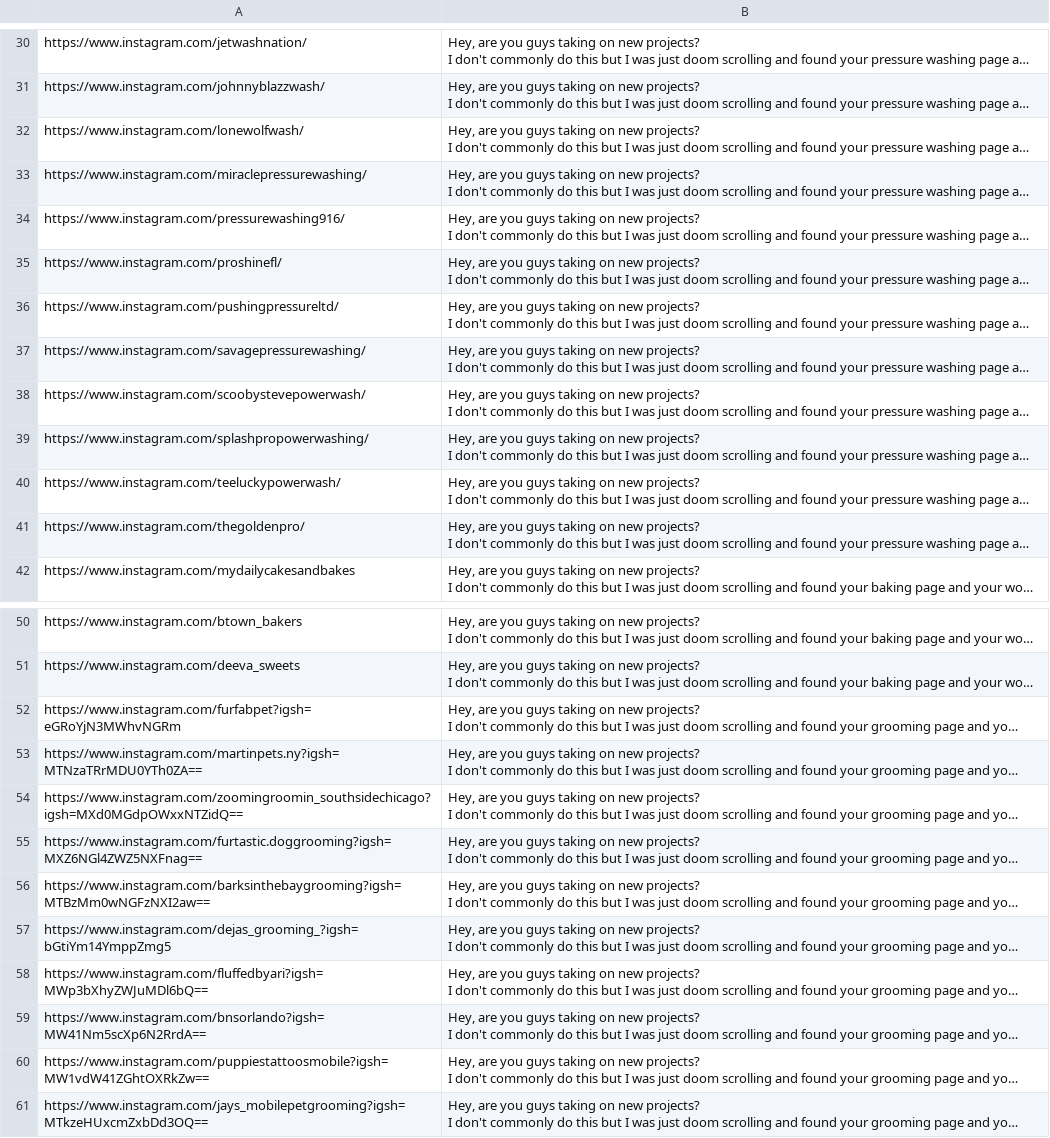
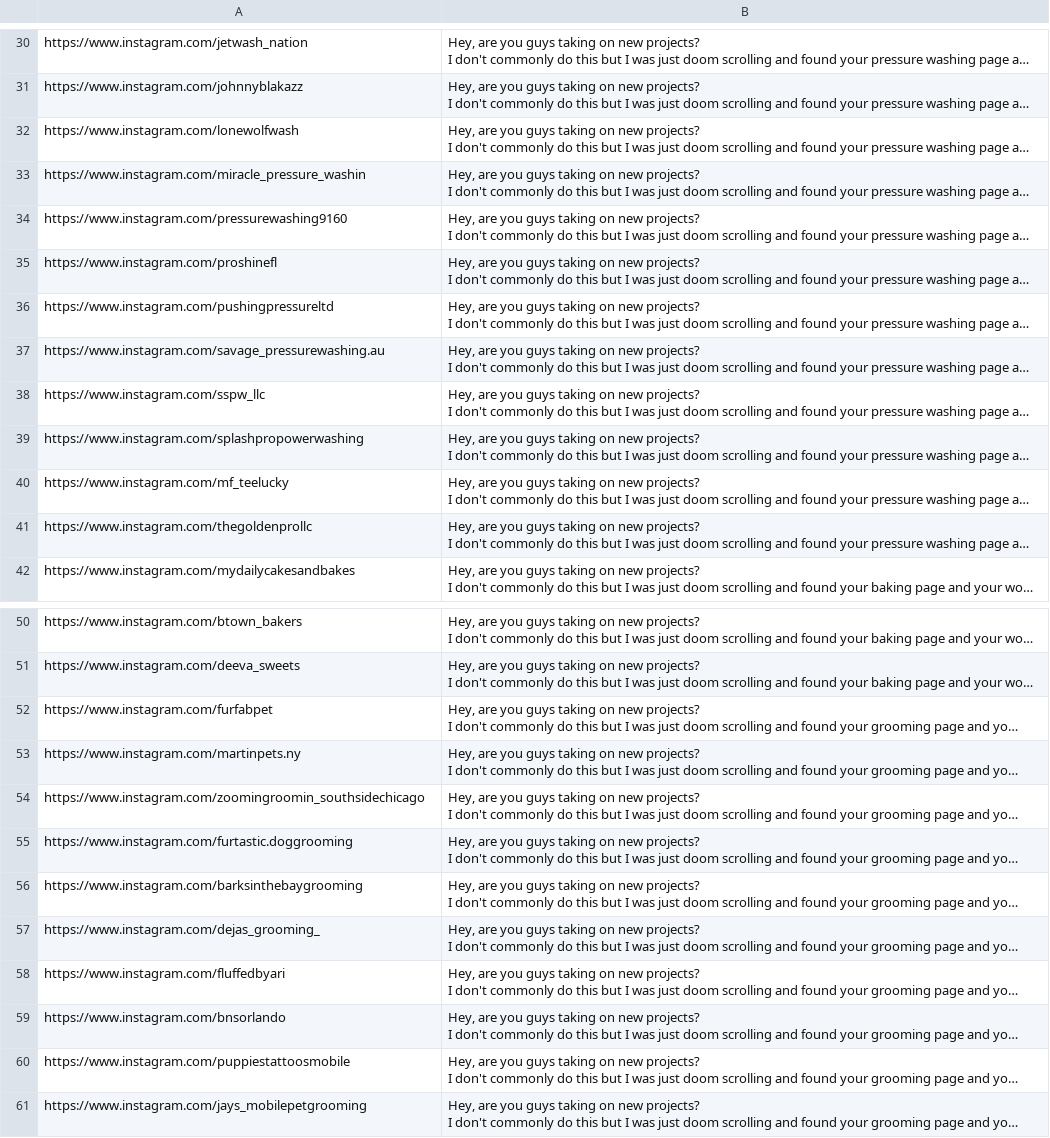
Before and after one commit to thinktoshareWEBSITES/w, a CSV file: outreach_leads_june15.csv, drawn as a sheet; only a part is shown, gaps mark what is left out; long unchanged cells end in …; the diff covers the shown part only; the diff names each change by its address in the sheet, - before the commit and + after, or states it on an @@ line.

```diff
--- a/outreach_leads_june15.csv
+++ b/outreach_leads_june15.csv
-A30: https://www.instagram.com/jetwashnation/
+A30: https://www.instagram.com/jetwash_nation
-A31: https://www.instagram.com/johnnyblazzwash/
+A31: https://www.instagram.com/johnnyblakazz
-A32: https://www.instagram.com/lonewolfwash/
+A32: https://www.instagram.com/lonewolfwash
-A33: https://www.instagram.com/miraclepressurewashing/
+A33: https://www.instagram.com/miracle_pressure_washin
-A34: https://www.instagram.com/pressurewashing916/
+A34: https://www.instagram.com/pressurewashing9160
-A35: https://www.instagram.com/proshinefl/
+A35: https://www.instagram.com/proshinefl
-A36: https://www.instagram.com/pushingpressureltd/
+A36: https://www.instagram.com/pushingpressureltd
-A37: https://www.instagram.com/savagepressurewashing/
+A37: https://www.instagram.com/savage_pressurewashing.au
-A38: https://www.instagram.com/scoobystevepowerwash/
+A38: https://www.instagram.com/sspw_llc
-A39: https://www.instagram.com/splashpropowerwashing/
+A39: https://www.instagram.com/splashpropowerwashing
-A40: https://www.instagram.com/teeluckypowerwash/
+A40: https://www.instagram.com/mf_teelucky
-A41: https://www.instagram.com/thegoldenpro/
+A41: https://www.instagram.com/thegoldenprollc
-A52: https://www.instagram.com/furfabpet?igsh=eGRoYjN3MWhvNGRm
+A52: https://www.instagram.com/furfabpet
-A53: https://www.instagram.com/martinpets.ny?igsh=MTNzaTRrMDU0YTh0ZA==
+A53: https://www.instagram.com/martinpets.ny
-A54: https://www.instagram.com/zoomingroomin_southsidechicago?igsh=MXd0MGdpOWxxNTZidQ==
+A54: https://www.instagram.com/zoomingroomin_southsidechicago
-A55: https://www.instagram.com/furtastic.doggrooming?igsh=MXZ6NGl4ZWZ5NXFnag==
+A55: https://www.instagram.com/furtastic.doggrooming
-A56: https://www.instagram.com/barksinthebaygrooming?igsh=MTBzMm0wNGFzNXI2aw==
+A56: https://www.instagram.com/barksinthebaygrooming
-A57: https://www.instagram.com/dejas_grooming_?igsh=bGtiYm14YmppZmg5
+A57: https://www.instagram.com/dejas_grooming_
-A58: https://www.instagram.com/fluffedbyari?igsh=MWp3bXhyZWJuMDl6bQ==
+A58: https://www.instagram.com/fluffedbyari
-A59: https://www.instagram.com/bnsorlando?igsh=MW41Nm5scXp6N2RrdA==
+A59: https://www.instagram.com/bnsorlando
-A60: https://www.instagram.com/puppiestattoosmobile?igsh=MW1vdW41ZGhtOXRkZw==
+A60: https://www.instagram.com/puppiestattoosmobile
-A61: https://www.instagram.com/jays_mobilepetgrooming?igsh=MTkzeHUxcmZxbDd3OQ==
+A61: https://www.instagram.com/jays_mobilepetgrooming
```
Also changed, not shown: 28 edited cells elsewhere in this file.
